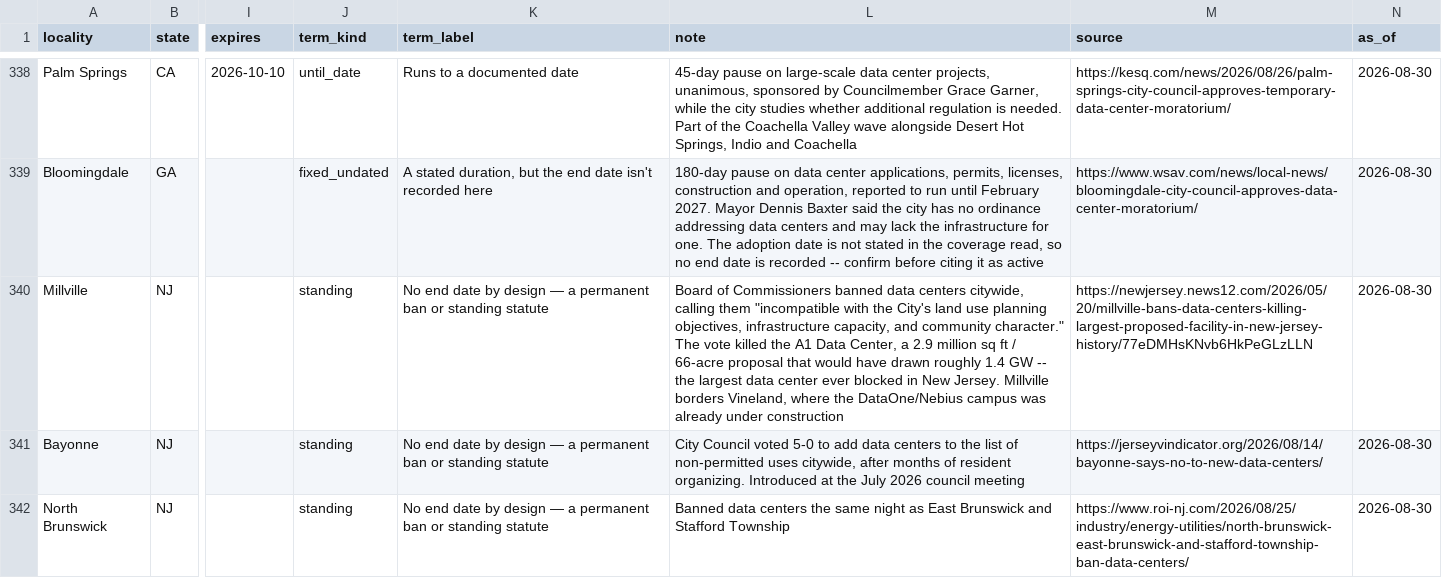
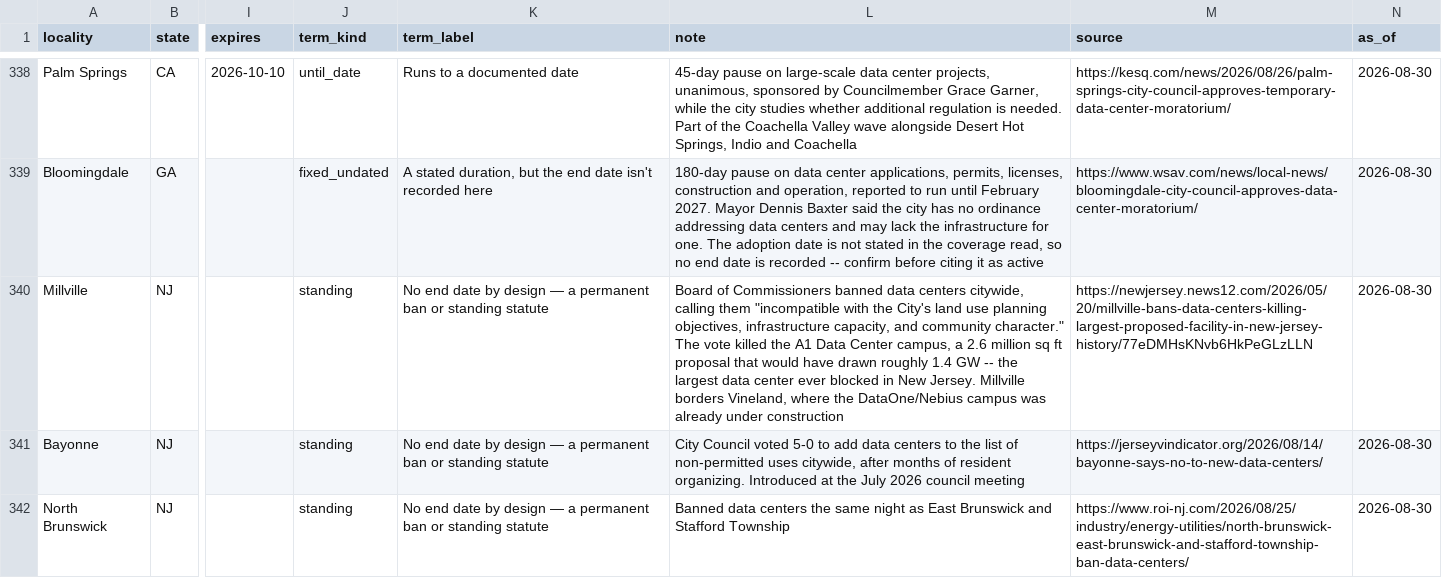
Before and after one commit to MickB74/AIGridTracker, a CSV file: web/data/moratoriums.csv, drawn as a sheet; only a part is shown, gaps mark what is left out; the diff names each change by its address in the sheet, - before the commit and + after, or states it on an @@ line.

```diff
--- a/web/data/moratoriums.csv
+++ b/web/data/moratoriums.csv
-L340 (note): …A1 Data Center, a 2.9 million sq ft / 66-acre proposal that…
+L340 (note): …A1 Data Center campus, a 2.6 million sq ft proposal that…
```
Also changed, not shown: 7 other files.
